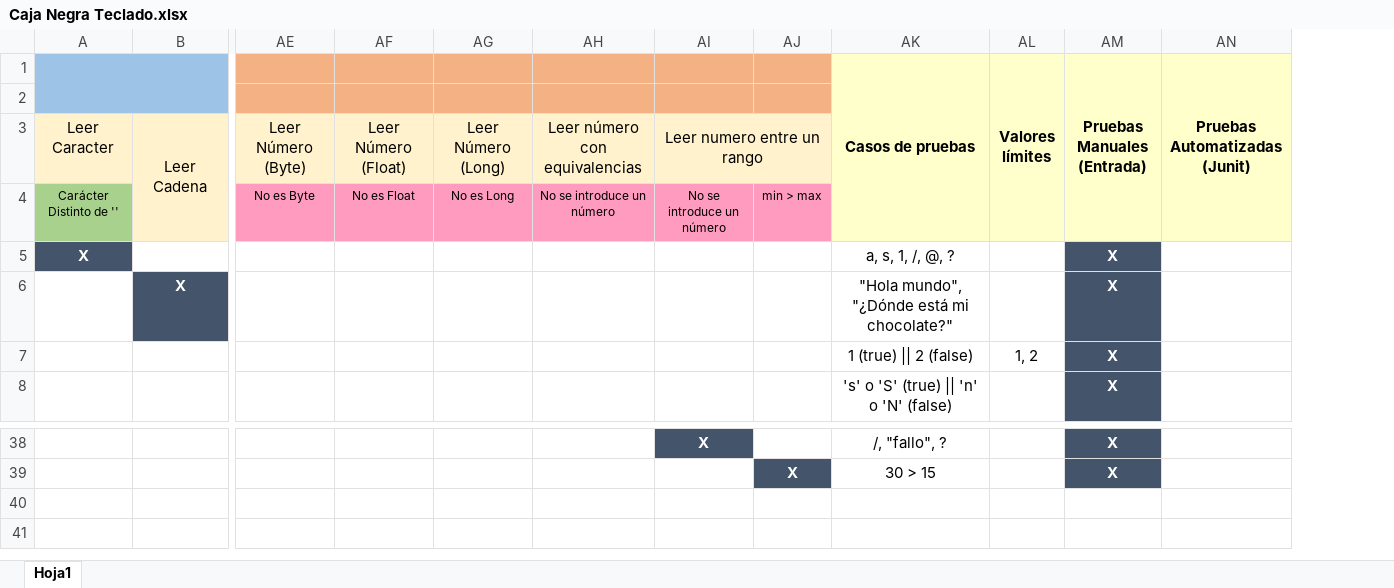
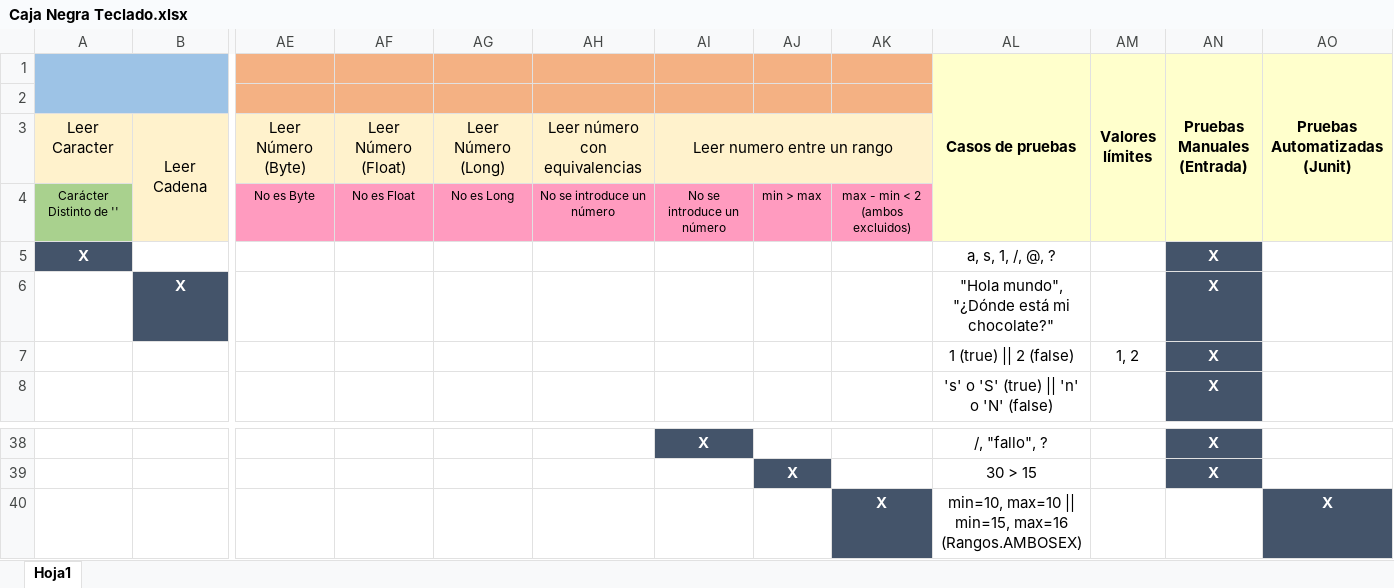
Before and after one commit to SantosCJ98/ProyectoTeclado, an Excel workbook: src/Caja Negra Teclado.xlsx, sheet Hoja1, drawn as a sheet; only a part is shown, gaps mark what is left out; values as stored, in another font and other column widths than the file's, no borders; rows hold the shown columns only; the diff names each change by its address in the sheet, - before the commit and + after, or states it on an @@ line.

Commit message:
Main

```diff
--- a/src/Caja Negra Teclado.xlsx (sheet Hoja1)
+++ b/src/Caja Negra Teclado.xlsx (sheet Hoja1)
+column AK, row 4: max - min < 2 (ambos excluidos)
+row 40:  |  |  |  |  |  |  |  | X | min=10, max=10 || min=15, max=16 (Rangos.AMBOSEX) |  |  | X
```
